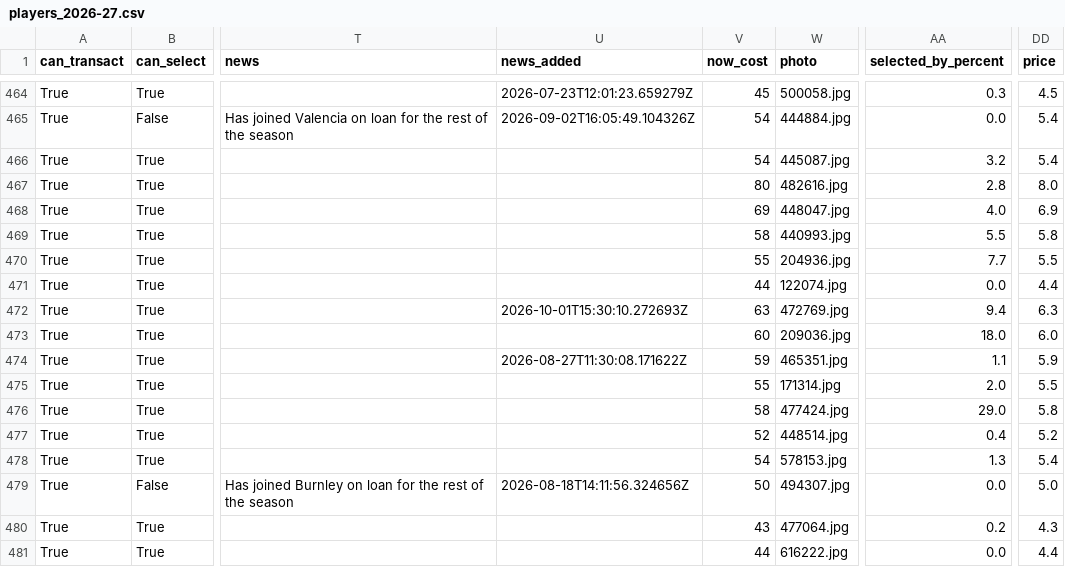
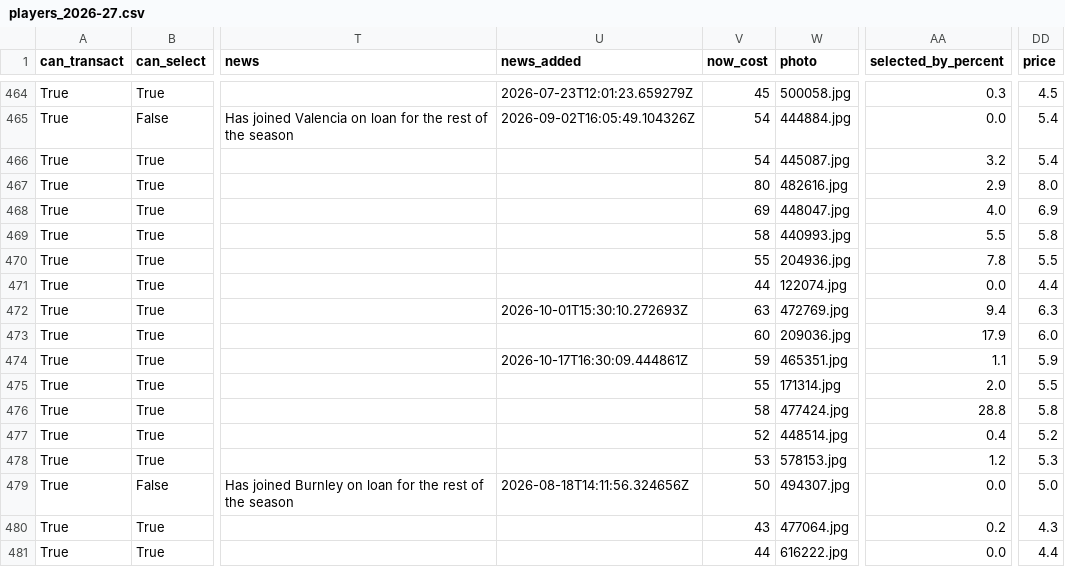
Before and after one commit to villajono/fpl-2026-27, a CSV file: data/raw/players_2026-27.csv, drawn as a sheet; only a part is shown, gaps mark what is left out; the diff covers the shown part only; the diff names each change by its address in the sheet, - before the commit and + after, or states it on an @@ line.

```diff
--- a/data/raw/players_2026-27.csv
+++ b/data/raw/players_2026-27.csv
-AA467 (selected_by_percent): 2.8
+AA467 (selected_by_percent): 2.9
-AA470 (selected_by_percent): 7.7
+AA470 (selected_by_percent): 7.8
-AA473 (selected_by_percent): 18.0
+AA473 (selected_by_percent): 17.9
-U474 (news_added): 2026-08-27T11:30:08.171622Z
+U474 (news_added): 2026-10-17T16:30:09.444861Z
-AA476 (selected_by_percent): 29.0
+AA476 (selected_by_percent): 28.8
-V478 (now_cost): 54
+V478 (now_cost): 53
-AA478 (selected_by_percent): 1.3
+AA478 (selected_by_percent): 1.2
-DD478 (price): 5.4
+DD478 (price): 5.3
```
Also changed, not shown: 171 edited cells elsewhere in this file, 4 other files.
